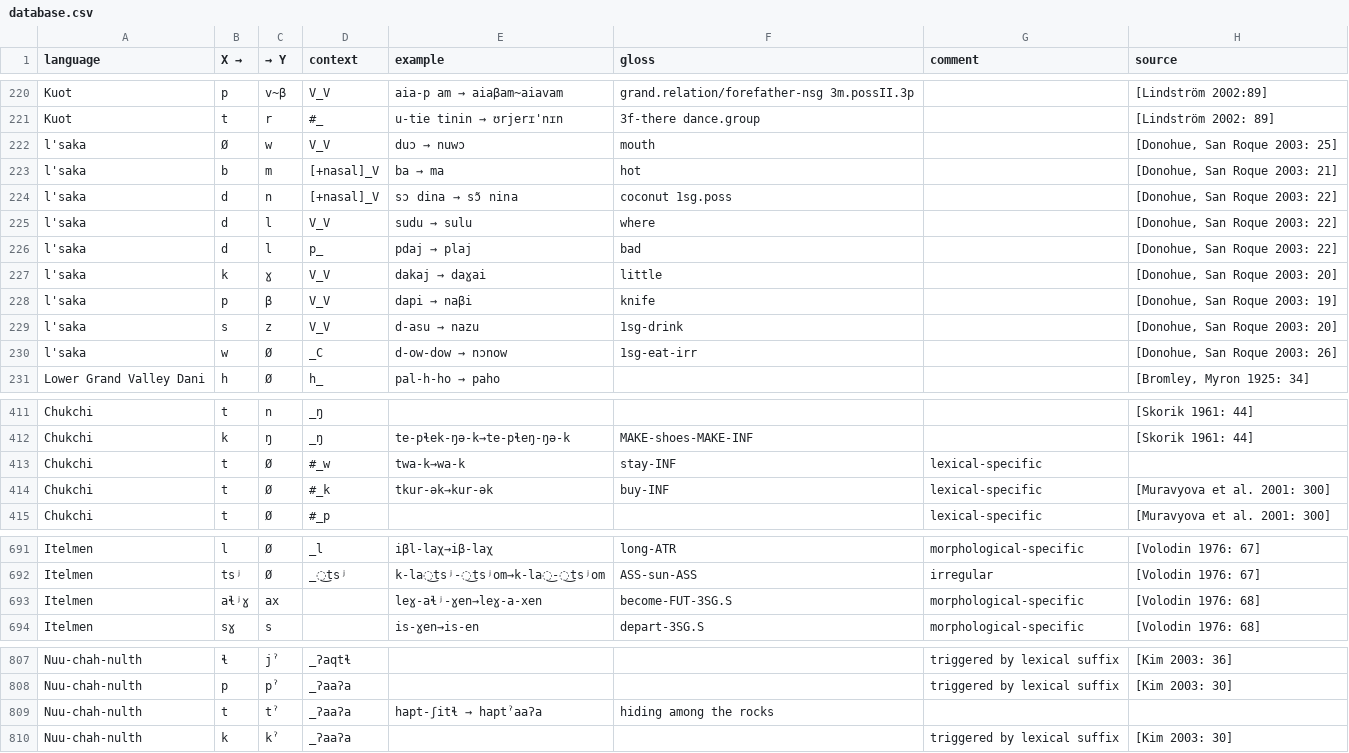
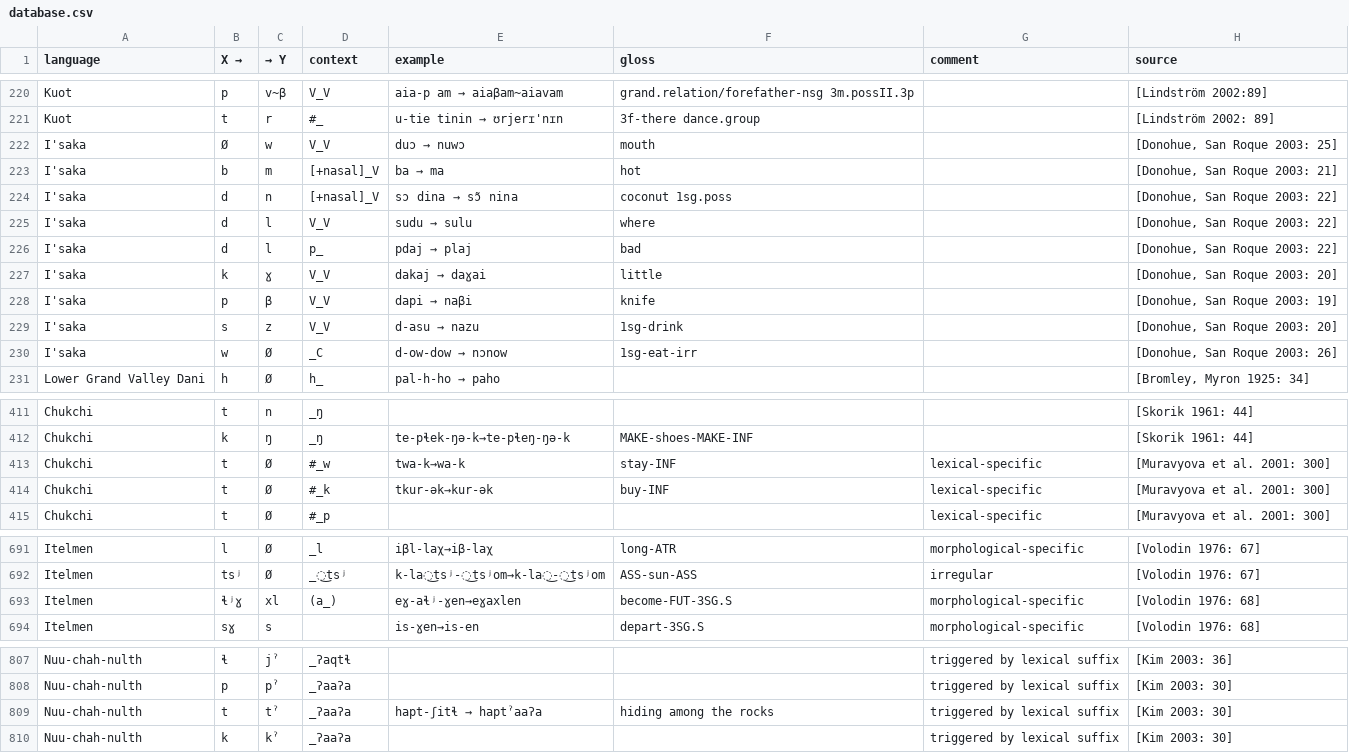
Before and after one commit to agricolamz/wcad, a CSV file: database.csv, drawn as a sheet; only a part is shown, gaps mark what is left out.

```diff
--- a/database.csv
+++ b/database.csv
@@ -221,11 +221,11 @@ Kuot	p	v~β	V_V	aia-p am → aiaβam~aiavam	grand.relation/forefather-nsg 3m.pos
 Kuot	t	r	#_	u-tie tinin → ʊrjerɪ'nɪn	3f-there dance.group		[Lindström 2002: 89]
-l'saka	Ø	w	V_V	duɔ → nuwɔ	mouth		[Donohue, San Roque 2003: 25]
-l'saka	b	m	[+nasal]_V	ba → ma	hot		[Donohue, San Roque 2003: 21]
-l'saka	d	n	[+nasal]_V	sɔ dina → sɔ̃ nina	coconut 1sg.poss		[Donohue, San Roque 2003: 22]
-l'saka	d	l	V_V	sudu → sulu	where		[Donohue, San Roque 2003: 22]
-l'saka	d	l	p_	pdaj → plaj	bad		[Donohue, San Roque 2003: 22]
-l'saka	k	ɣ	V_V	dakaj → daɣai	little		[Donohue, San Roque 2003: 20]
-l'saka	p	β	V_V	dapi → naβi	knife		[Donohue, San Roque 2003: 19]
-l'saka	s	z	V_V	d-asu → nazu	1sg-drink		[Donohue, San Roque 2003: 20]
-l'saka	w	Ø	_C	d-ow-dow → nɔnow	1sg-eat-irr		[Donohue, San Roque 2003: 26]
+I'saka	Ø	w	V_V	duɔ → nuwɔ	mouth		[Donohue, San Roque 2003: 25]
+I'saka	b	m	[+nasal]_V	ba → ma	hot		[Donohue, San Roque 2003: 21]
+I'saka	d	n	[+nasal]_V	sɔ dina → sɔ̃ nina	coconut 1sg.poss		[Donohue, San Roque 2003: 22]
+I'saka	d	l	V_V	sudu → sulu	where		[Donohue, San Roque 2003: 22]
+I'saka	d	l	p_	pdaj → plaj	bad		[Donohue, San Roque 2003: 22]
+I'saka	k	ɣ	V_V	dakaj → daɣai	little		[Donohue, San Roque 2003: 20]
+I'saka	p	β	V_V	dapi → naβi	knife		[Donohue, San Roque 2003: 19]
+I'saka	s	z	V_V	d-asu → nazu	1sg-drink		[Donohue, San Roque 2003: 20]
+I'saka	w	Ø	_C	d-ow-dow → nɔnow	1sg-eat-irr		[Donohue, San Roque 2003: 26]
 Lower Grand Valley Dani	h	Ø	h_	pal-h-ho → paho			[Bromley, Myron 1925: 34]
@@ -414,3 +414,3 @@ Chukchi	t	n	_ŋ				[Skorik 1961: 44]
 Chukchi	k	ŋ	_ŋ	te-pɬek-ŋə-k→te-pɬeŋ-ŋə-k	MAKE-shoes-MAKE-INF		[Skorik 1961: 44]
-Chukchi	t	Ø	#_w	twa-k→wa-k	stay-INF	lexical-specific	
+Chukchi	t	Ø	#_w	twa-k→wa-k	stay-INF	lexical-specific	[Muravyova et al. 2001: 300]
 Chukchi	t	Ø	#_k	tkur-ək→kur-ək	buy-INF	lexical-specific	[Muravyova et al. 2001: 300]
@@ -694,3 +694,3 @@ Itelmen	l	Ø	_l	iβl-laχ→iβ-laχ	long-ATR	morphological-specific	[Volodin 19
 Itelmen	tsʲ	Ø	_͜tsʲ	k-la͜tsʲ-͜tsʲom→k-la͜-͜tsʲom	ASS-sun-ASS	irregular	[Volodin 1976: 67]
-Itelmen	aɬʲɣ	ax		leɣ-aɬʲ-ɣen→leɣ-a-xen	become-FUT-3SG.S	morphological-specific	[Volodin 1976: 68]
+Itelmen	ɬʲɣ	xl	(a_)	eɣ-aɬʲ-ɣen→eɣaxlen	become-FUT-3SG.S	morphological-specific	[Volodin 1976: 68]
 Itelmen	sɣ	s		is-ɣen→is-en	depart-3SG.S	morphological-specific	[Volodin 1976: 68]
@@ -810,3 +810,3 @@ Nuu-chah-nulth	ɬ	jˀ	_ʔaqtɬ			triggered by lexical suffix	[Kim 2003: 36]
 Nuu-chah-nulth	p	pˀ	_ʔaaʔa			triggered by lexical suffix	[Kim 2003: 30]
-Nuu-chah-nulth	t	tˀ	_ʔaaʔa	hapt-ʃitɬ → haptˀaaʔa	hiding among the rocks		
+Nuu-chah-nulth	t	tˀ	_ʔaaʔa	hapt-ʃitɬ → haptˀaaʔa	hiding among the rocks	triggered by lexical suffix	[Kim 2003: 30]
 Nuu-chah-nulth	k	kˀ	_ʔaaʔa			triggered by lexical suffix	[Kim 2003: 30]
```
Also changed, not shown: 2 other files.
